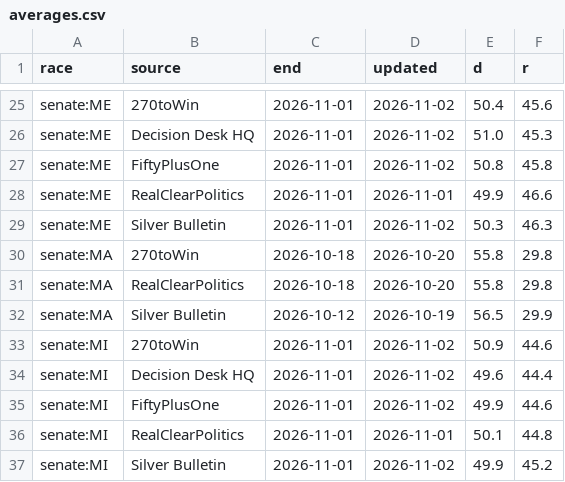
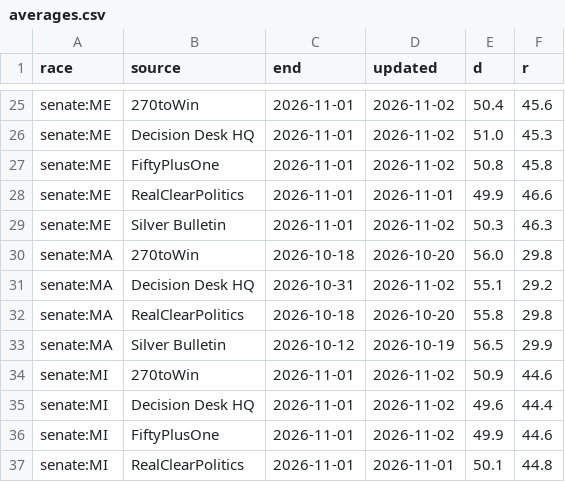
Before and after one commit to KaraZajac/MIDTERMS2026, a CSV file: data/averages.csv, drawn as a sheet; only a part is shown, gaps mark what is left out; the shorter side is filled out with more unchanged rows.

```diff
--- a/data/averages.csv
+++ b/data/averages.csv
@@ -29,3 +29,4 @@ senate:ME,RealClearPolitics,2026-11-01,2026-11-01,49.9,46.6
 senate:ME,Silver Bulletin,2026-11-01,2026-11-02,50.3,46.3
-senate:MA,270toWin,2026-10-18,2026-10-20,55.8,29.8
+senate:MA,270toWin,2026-10-18,2026-10-20,56.0,29.8
+senate:MA,Decision Desk HQ,2026-10-31,2026-11-02,55.1,29.2
 senate:MA,RealClearPolitics,2026-10-18,2026-10-20,55.8,29.8
```
Also changed, not shown: data/polls/races.csv, data/pollster_quality.csv, 18 other files.
